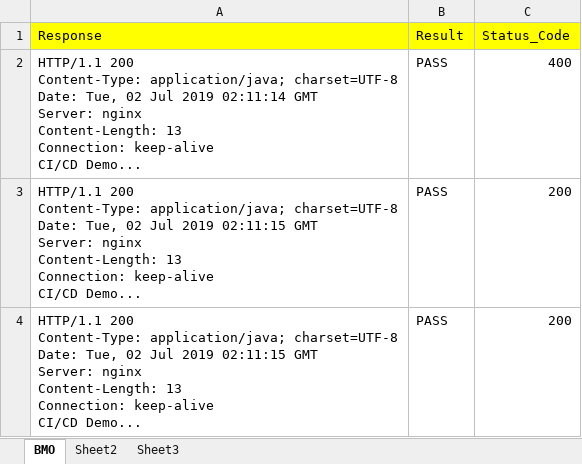
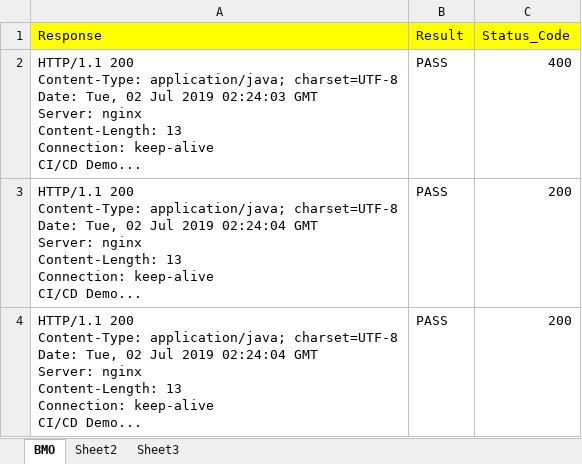
Before and after one commit to MaheshMahi496/Continuousintegration, an Excel workbook: testScripts/TestData.xlsx, sheet BMO, drawn as a sheet; values as stored, in another font and other column widths than the file's, no borders; ↵ is a line break in a cell; the diff names each change by its address in the sheet, - before the commit and + after, or states it on an @@ line.

```diff
--- a/testScripts/TestData.xlsx (sheet BMO)
+++ b/testScripts/TestData.xlsx (sheet BMO)
-A2 (Response): …Jul 2019 02:11:14 GMT ↵ Server:…
+A2 (Response): …Jul 2019 02:24:03 GMT ↵ Server:…
-A3:A4 (Response): …Jul 2019 02:11:15 GMT ↵ Server:…
+A3:A4 (Response): …Jul 2019 02:24:04 GMT ↵ Server:…
```
Also changed, not shown: 1 other file.
